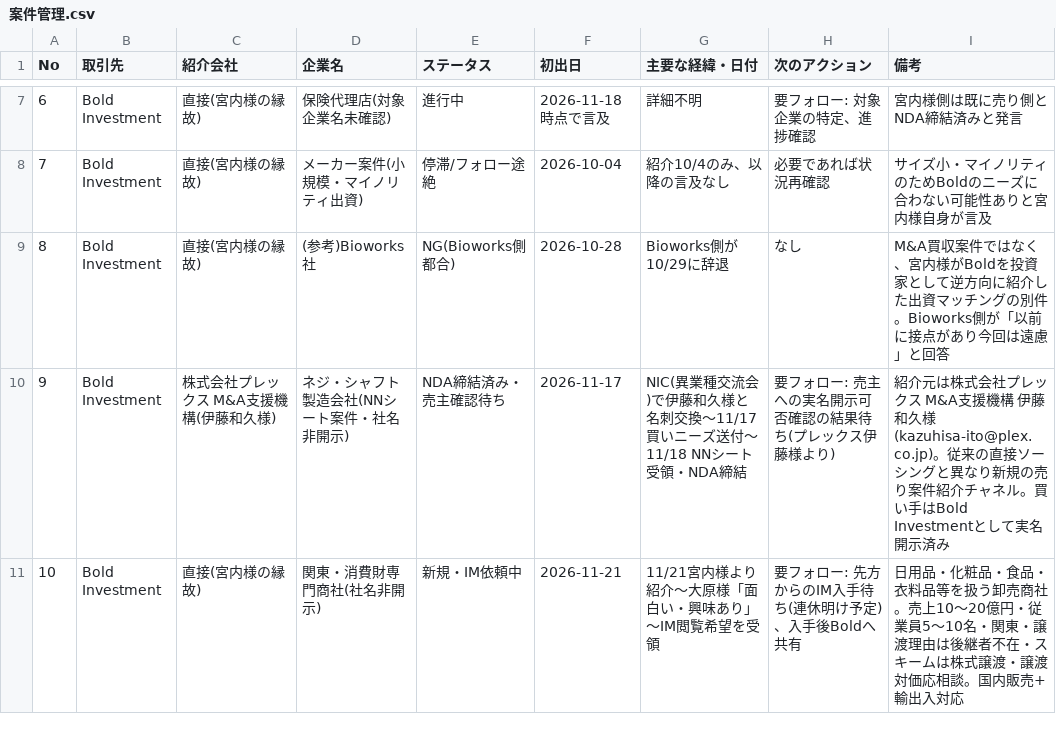
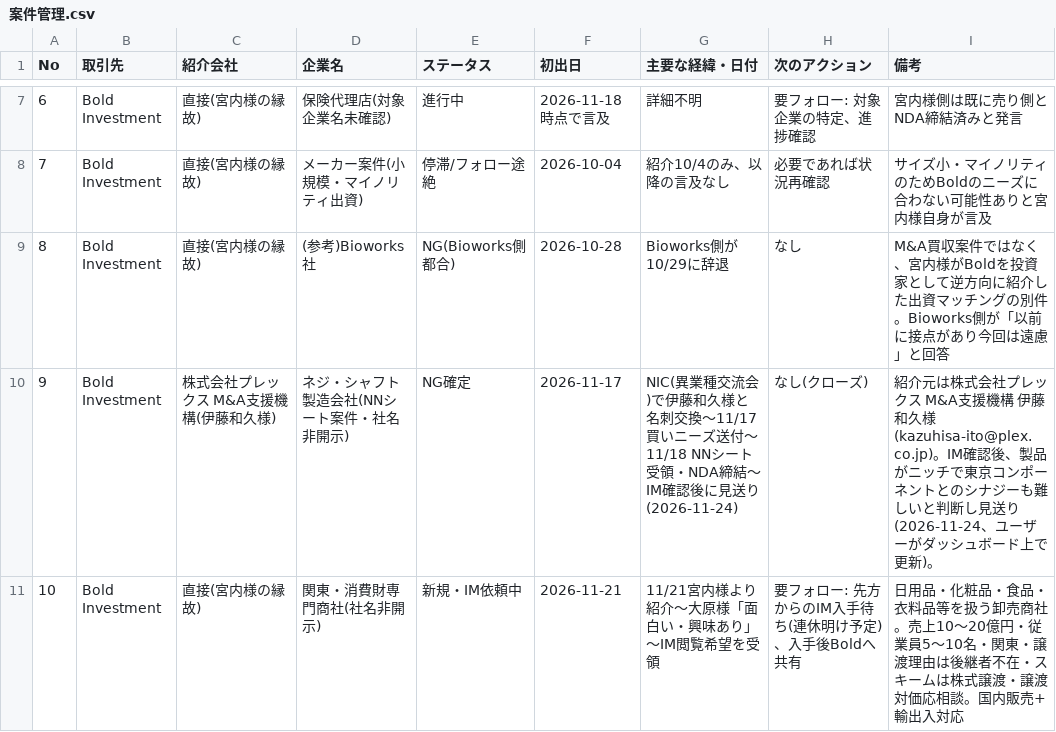
Before and after one commit to jm824wl-lab/SNS, a CSV file: コンサル部/M&A仲介/BoldInvestment案件管理/案件管理.csv, drawn as a sheet; only a part is shown, gaps mark what is left out.

```diff
--- a/コンサル部/M&A仲介/BoldInvestment案件管理/案件管理.csv
+++ b/コンサル部/M&A仲介/BoldInvestment案件管理/案件管理.csv
@@ -9,3 +9,3 @@ No,取引先,紹介会社,企業名,ステータス,初出日,主要な経緯・
 8,Bold Investment,直接(宮内様の縁故),(参考)Bioworks社,NG(Bioworks側都合),2026-10-28,Bioworks側が10/29に辞退,なし,M&A買収案件ではなく、宮内様がBoldを投資家として逆方向に紹介した出資マッチングの別件。Bioworks側が「以前に接点があり今回は遠慮」と回答
-9,Bold Investment,株式会社プレックス M&A支援機構(伊藤和久様),ネジ・シャフト製造会社(NNシート案件・社名非開示),NDA締結済み・売主確認待ち,2026-11-17,NIC(異業種交流会)で伊藤和久様と名刺交換〜11/17買いニーズ送付〜11/18 NNシート受領・NDA締結,要フォロー: 売主への実名開示可否確認の結果待ち(プレックス伊藤様より),紹介元は株式会社プレックス M&A支援機構 伊藤和久様(kazuhisa-ito@plex.co.jp)。従来の直接ソーシングと異なり新規の売り案件紹介チャネル。買い手はBold Investmentとして実名開示済み
+9,Bold Investment,株式会社プレックス M&A支援機構(伊藤和久様),ネジ・シャフト製造会社(NNシート案件・社名非開示),NG確定,2026-11-17,NIC(異業種交流会)で伊藤和久様と名刺交換〜11/17買いニーズ送付〜11/18 NNシート受領・NDA締結〜IM確認後に見送り(2026-11-24),なし(クローズ),紹介元は株式会社プレックス M&A支援機構 伊藤和久様(kazuhisa-ito@plex.co.jp)。IM確認後、製品がニッチで東京コンポーネントとのシナジーも難しいと判断し見送り(2026-11-24、ユーザーがダッシュボード上で更新)。
 10,Bold Investment,直接(宮内様の縁故),関東・消費財専門商社(社名非開示),新規・IM依頼中,2026-11-21,11/21宮内様より紹介〜大原様「面白い・興味あり」〜IM閲覧希望を受領,要フォロー: 先方からのIM入手待ち(連休明け予定)、入手後Boldへ共有,日用品・化粧品・食品・衣料品等を扱う卸売商社。売上10〜20億円・従業員5〜10名・関東・譲渡理由は後継者不在・スキームは株式譲渡・譲渡対価応相談。国内販売+輸出入対応
```
Also changed, not shown: コンサル部/不動産仲介/案件一覧.csv, コンサル部/経営コンサルティング/案件一覧.csv, 1 other file.
